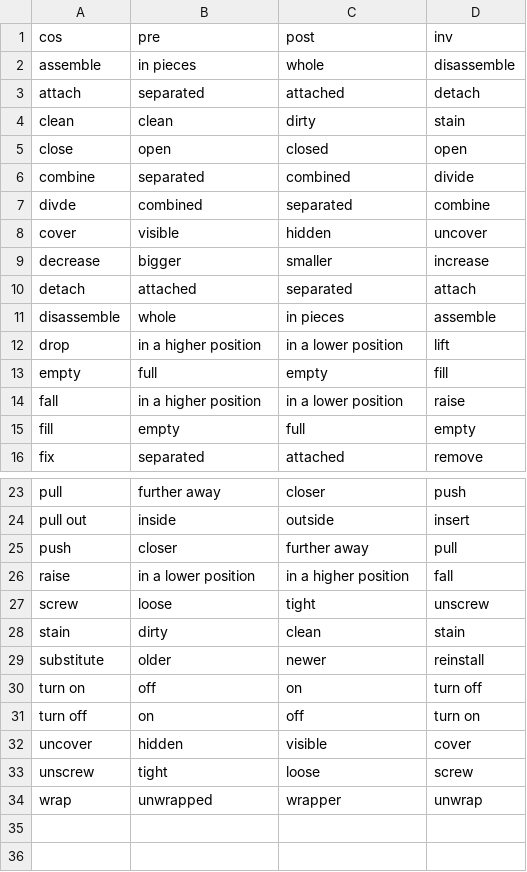
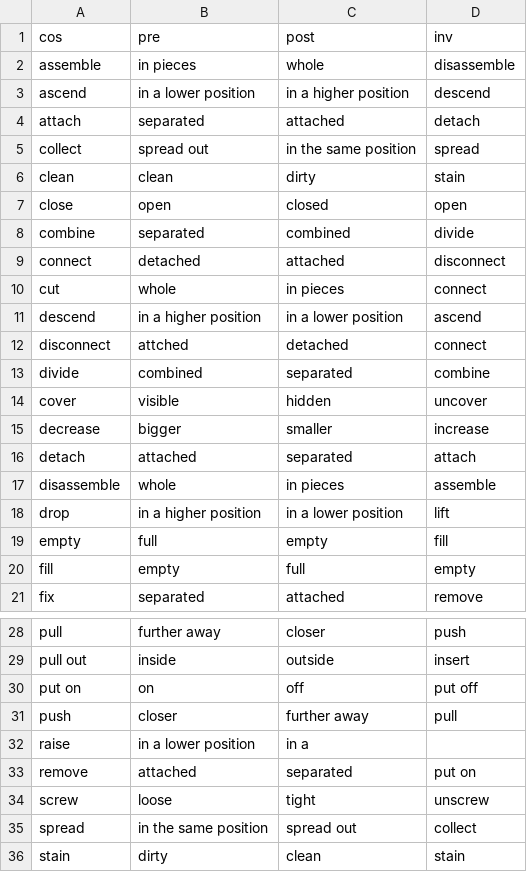
Before and after one commit to andreapdr/change-of-state, a CSV file: triggers/mylist.csv, drawn as a sheet; only a part is shown, gaps mark what is left out; the shorter side is filled out with more unchanged rows.

```diff
--- a/triggers/mylist.csv
+++ b/triggers/mylist.csv
@@ -2,3 +2,5 @@ cos,pre,post,inv
 assemble,in pieces,whole,disassemble
+ascend,in a lower position,in a higher position, descend
 attach,separated,attached,detach
+collect,spread out,in the same position,spread
 clean,clean,dirty,stain
@@ -6,3 +8,7 @@ close,open,closed,open
 combine,separated,combined,divide
-divde,combined,separated,combine
+connect,detached,attached,disconnect
+cut,whole,in pieces,connect
+descend,in a higher position,in a lower position,ascend
+disconnect,attched,detached,connect
+divide,combined,separated,combine
 cover,visible,hidden,uncover
@@ -13,3 +19,2 @@ drop,in a higher position,in a lower position,lift
 empty,full,empty,fill
-fall,in a higher position,in a lower position,raise
 fill,empty,full,empty
@@ -24,5 +29,8 @@ pull,further away,closer,push
 pull out,inside,outside,insert
+put on,on,off,put off
 push,closer,further away,pull
-raise,in a lower position,in a higher position,fall
+raise,in a lower position,in a
+remove,attached,separated,put on
 screw,loose,tight,unscrew
+spread,in the same position,spread out,collect
 stain,dirty,clean,stain
```
Also changed, not shown: 4 other files.
